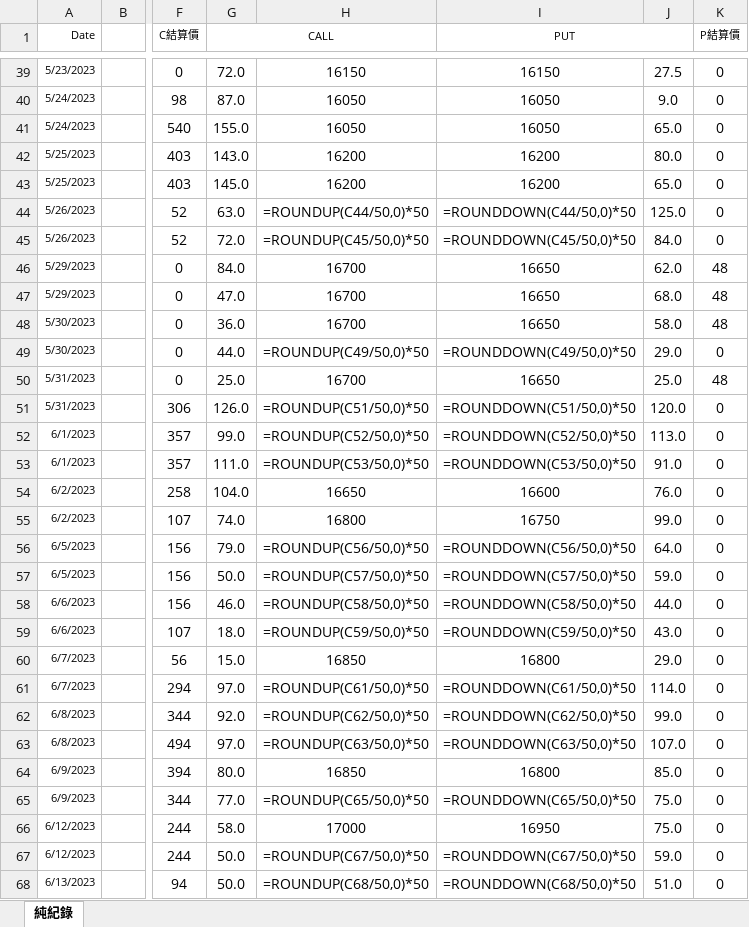
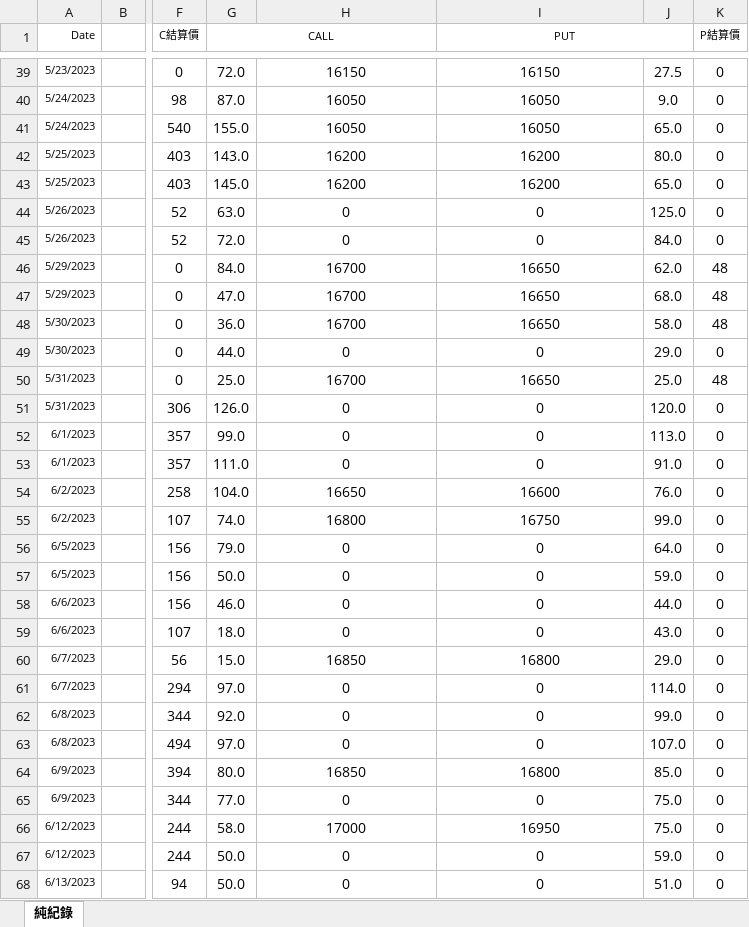
Before and after one commit to ShihauHuang/option_stock, an Excel workbook: Options.xlsx, sheet 純紀錄, drawn as a sheet; only a part is shown, gaps mark what is left out; values as stored, in another font and other column widths than the file's, no borders; formulas without a stored value are shown as written; the diff covers the shown part only; the diff names each change by its address in the sheet, - before the commit and + after, or states it on an @@ line.

```diff
--- a/Options.xlsx (sheet 純紀錄)
+++ b/Options.xlsx (sheet 純紀錄)
-H44: =ROUNDUP(C44/50,0)*50
+H44: 0
-I44 (PUT): =ROUNDDOWN(C44/50,0)*50
+I44 (PUT): 0
-H45: =ROUNDUP(C45/50,0)*50
+H45: 0
-I45 (PUT): =ROUNDDOWN(C45/50,0)*50
+I45 (PUT): 0
-H49: =ROUNDUP(C49/50,0)*50
+H49: 0
-I49 (PUT): =ROUNDDOWN(C49/50,0)*50
+I49 (PUT): 0
-H51: =ROUNDUP(C51/50,0)*50
+H51: 0
-I51 (PUT): =ROUNDDOWN(C51/50,0)*50
+I51 (PUT): 0
-H52: =ROUNDUP(C52/50,0)*50
+H52: 0
-I52 (PUT): =ROUNDDOWN(C52/50,0)*50
+I52 (PUT): 0
-H53: =ROUNDUP(C53/50,0)*50
+H53: 0
-I53 (PUT): =ROUNDDOWN(C53/50,0)*50
+I53 (PUT): 0
-H56: =ROUNDUP(C56/50,0)*50
+H56: 0
-I56 (PUT): =ROUNDDOWN(C56/50,0)*50
+I56 (PUT): 0
-H57: =ROUNDUP(C57/50,0)*50
+H57: 0
-I57 (PUT): =ROUNDDOWN(C57/50,0)*50
+I57 (PUT): 0
-H58: =ROUNDUP(C58/50,0)*50
+H58: 0
-I58 (PUT): =ROUNDDOWN(C58/50,0)*50
+I58 (PUT): 0
-H59: =ROUNDUP(C59/50,0)*50
+H59: 0
-I59 (PUT): =ROUNDDOWN(C59/50,0)*50
+I59 (PUT): 0
-H61: =ROUNDUP(C61/50,0)*50
+H61: 0
-I61 (PUT): =ROUNDDOWN(C61/50,0)*50
+I61 (PUT): 0
-H62: =ROUNDUP(C62/50,0)*50
+H62: 0
-I62 (PUT): =ROUNDDOWN(C62/50,0)*50
+I62 (PUT): 0
-H63: =ROUNDUP(C63/50,0)*50
+H63: 0
-I63 (PUT): =ROUNDDOWN(C63/50,0)*50
+I63 (PUT): 0
-H65: =ROUNDUP(C65/50,0)*50
+H65: 0
-I65 (PUT): =ROUNDDOWN(C65/50,0)*50
+I65 (PUT): 0
-H67: =ROUNDUP(C67/50,0)*50
+H67: 0
-I67 (PUT): =ROUNDDOWN(C67/50,0)*50
+I67 (PUT): 0
-H68: =ROUNDUP(C68/50,0)*50
+H68: 0
-I68 (PUT): =ROUNDDOWN(C68/50,0)*50
+I68 (PUT): 0
```
Also changed, not shown: 26 added rows, 26 removed rows and 118 edited cells elsewhere in this sheet, 3 other files.
